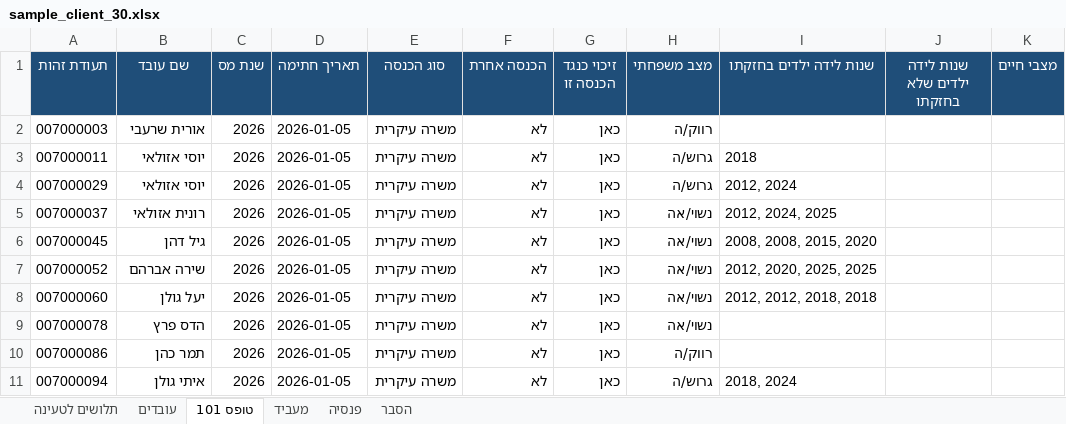
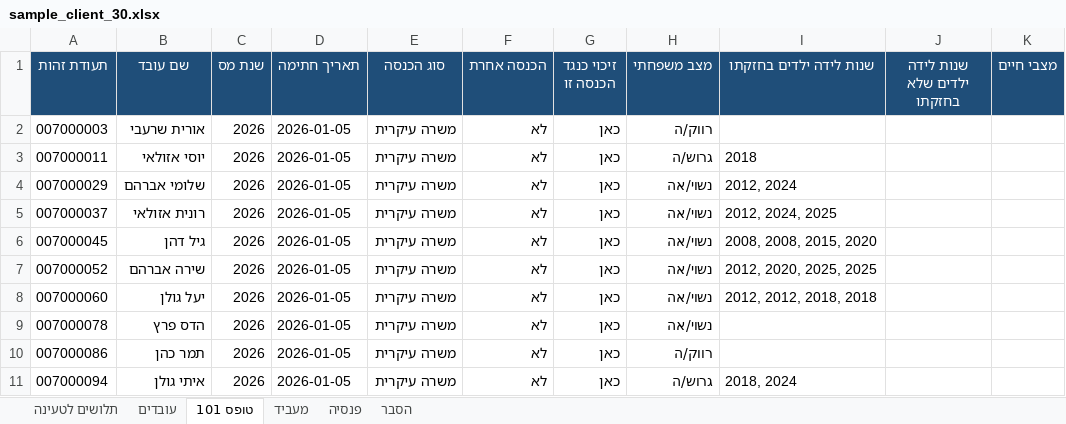
Before and after one commit to emuna3135/-, an Excel workbook: lab/sample_client_30.xlsx, sheet טופס 101, drawn as a sheet; only a part is shown; values as stored, in another font and other column widths than the file's, no borders; the diff names each change by its address in the sheet, - before the commit and + after, or states it on an @@ line.

```diff
--- a/lab/sample_client_30.xlsx (sheet טופס 101)
+++ b/lab/sample_client_30.xlsx (sheet טופס 101)
-B4 (שם עובד): יוסי אזולאי
+B4 (שם עובד): שלומי אברהם
-H4 (מצב משפחתי): גרוש/ה
+H4 (מצב משפחתי): נשוי/אה
```
Also changed, not shown: sheet עובדים, sheet תלושים לטעינה, 3 other files.
